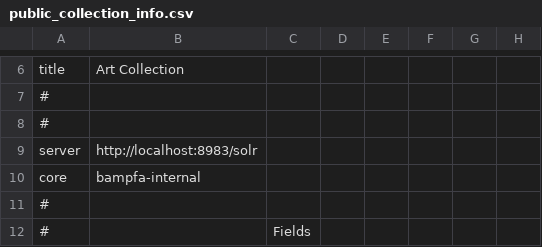
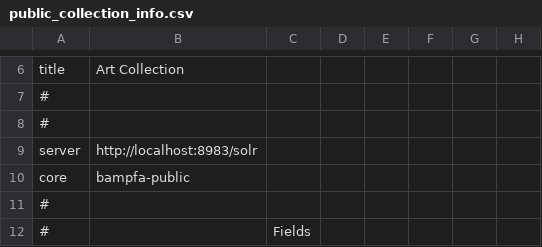
Before and after one commit to cspace-deployment/django_example_config, a CSV file: bampfa/public_collection_info.csv, drawn as a sheet; only a part is shown, gaps mark what is left out; the diff names each change by its address in the sheet, - before the commit and + after, or states it on an @@ line.

Commit message:
BAMPFA-500: update config files for new 2 datastore setup

```diff
--- a/bampfa/public_collection_info.csv
+++ b/bampfa/public_collection_info.csv
-B10: bampfa-internal
+B10: bampfa-public
```
Also changed, not shown: 3 other files.
